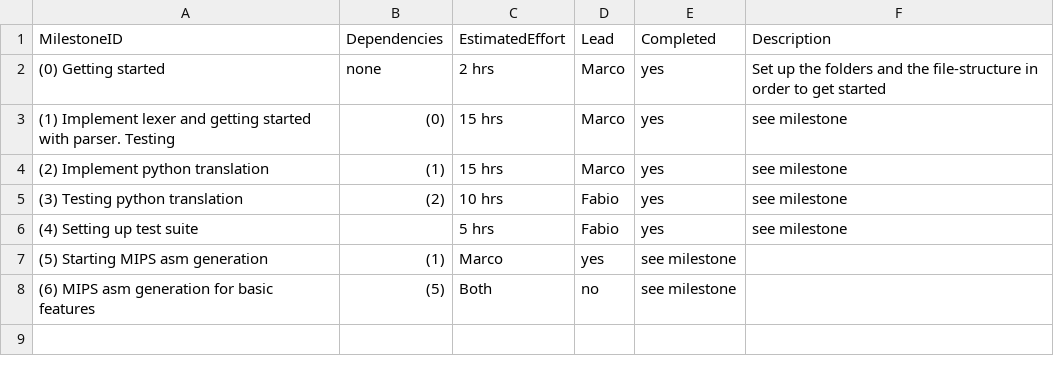
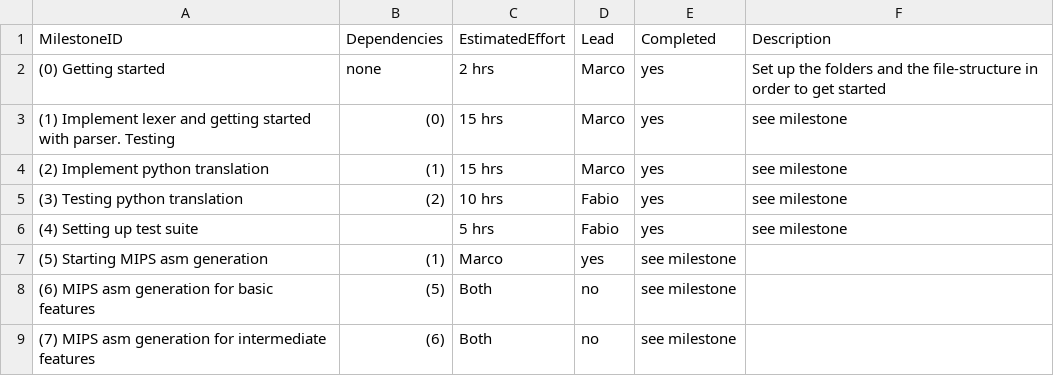
Before and after one commit to MarcoSelvatici/C-compiler, a CSV file: management/milestones.csv, drawn as a sheet; the diff names each change by its address in the sheet, - before the commit and + after, or states it on an @@ line.

```diff
--- a/management/milestones.csv
+++ b/management/milestones.csv
+row 9: (7) MIPS asm generation for intermediate features | (6) | Both | no | see milestone
```
Also changed, not shown: management/effort-log.csv, management/schedule.csv.
